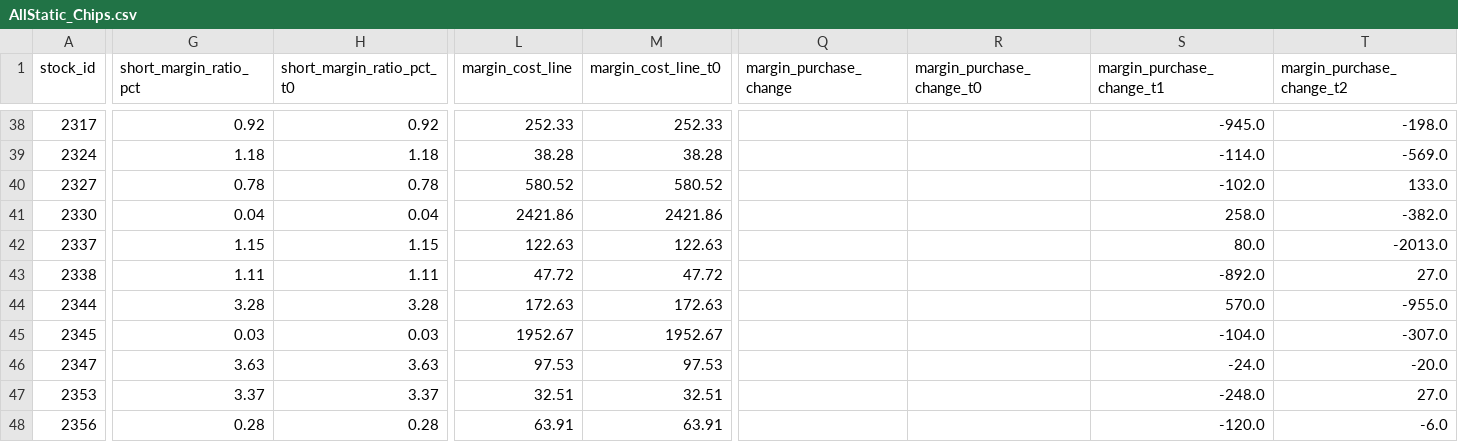
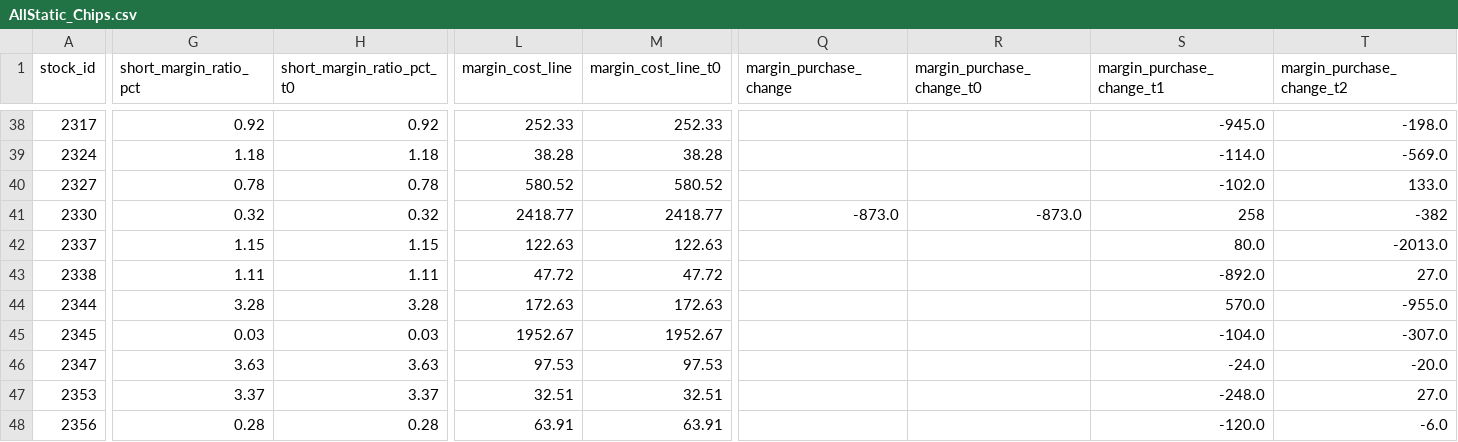
Before and after one commit to ONicole0101/Gold, a CSV file: AllStatic_Chips.csv, drawn as a sheet; only a part is shown, gaps mark what is left out; the diff covers the shown part only; the diff names each change by its address in the sheet, - before the commit and + after, or states it on an @@ line.

```diff
--- a/AllStatic_Chips.csv
+++ b/AllStatic_Chips.csv
-G41 (short_margin_ratio_pct): 0.04
+G41 (short_margin_ratio_pct): 0.32
-H41 (short_margin_ratio_pct_t0): 0.04
+H41 (short_margin_ratio_pct_t0): 0.32
-L41 (margin_cost_line): 2421.86
+L41 (margin_cost_line): 2418.77
-M41 (margin_cost_line_t0): 2421.86
+M41 (margin_cost_line_t0): 2418.77
-Q41 (margin_purchase_change): (empty)
+Q41 (margin_purchase_change): -873.0
-R41 (margin_purchase_change_t0): (empty)
+R41 (margin_purchase_change_t0): -873.0
-S41 (margin_purchase_change_t1): 258.0
+S41 (margin_purchase_change_t1): 258
-T41 (margin_purchase_change_t2): -382.0
+T41 (margin_purchase_change_t2): -382
```
Also changed, not shown: 23 edited cells elsewhere in this file, 1 other file.
